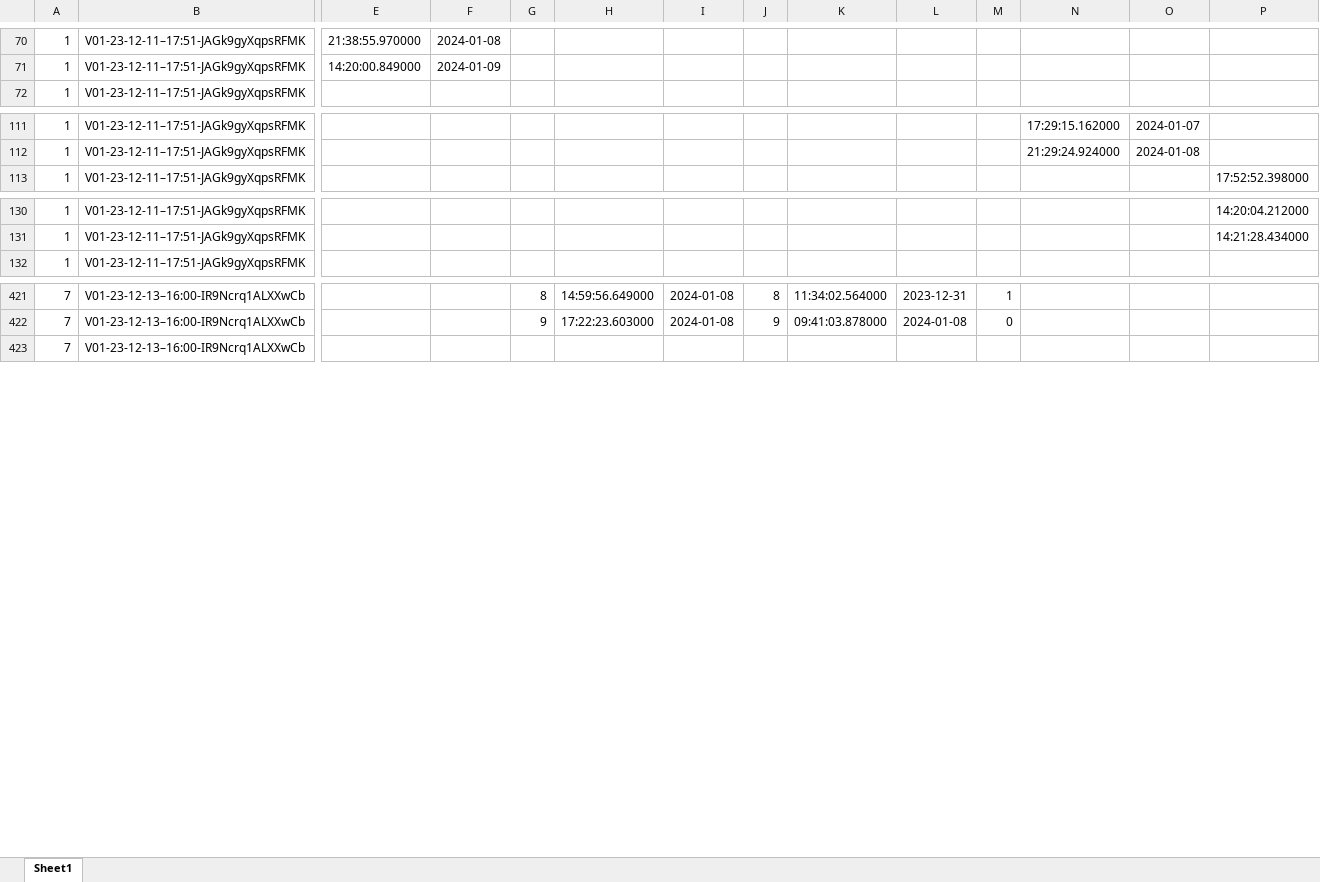
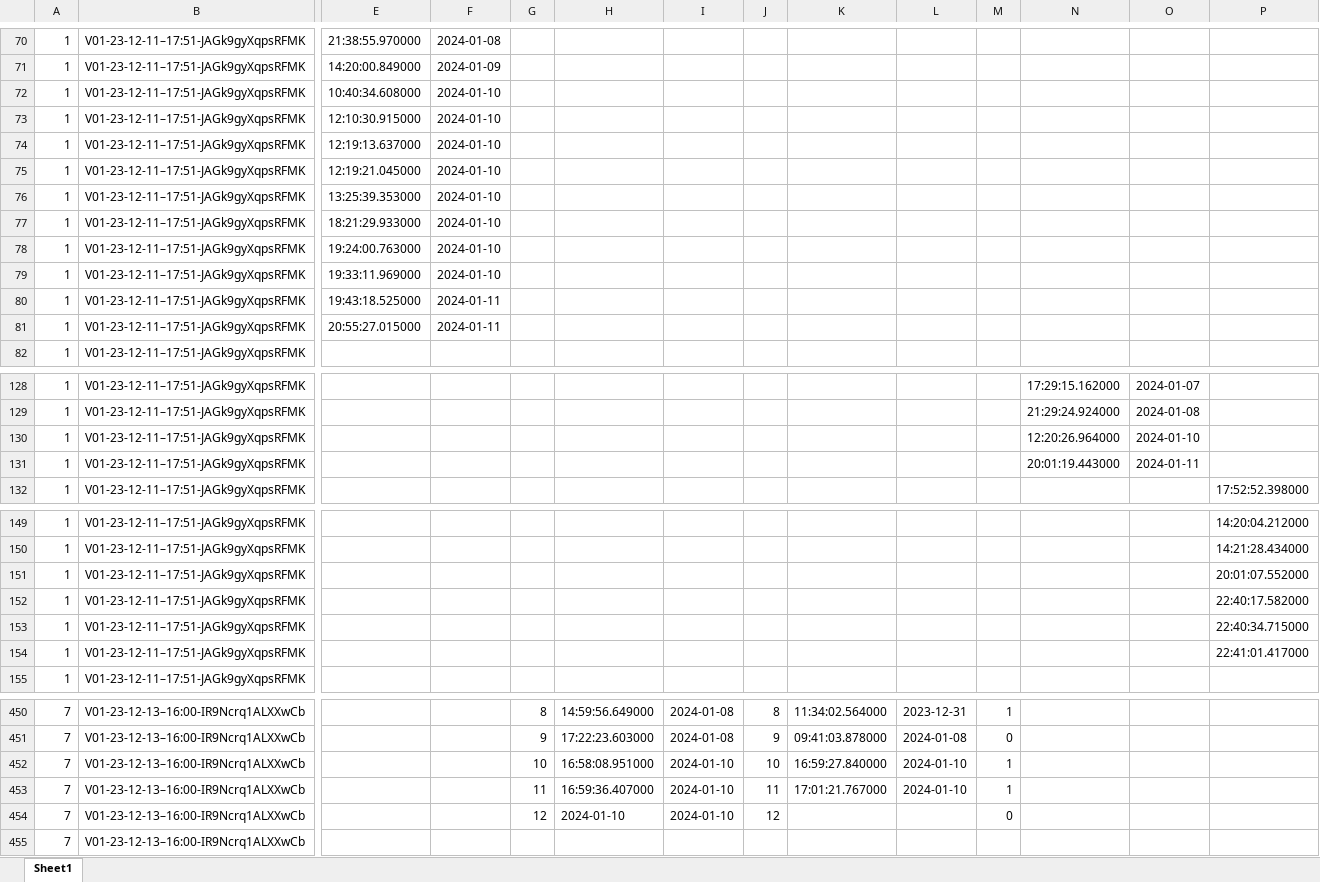
Before and after one commit to felpower/Projekt2_Flutter_Crush, an Excel workbook: generators/dark_patterns_data.xlsx, sheet Sheet1, drawn as a sheet; only a part is shown, gaps mark what is left out; values as stored, in another font and other column widths than the file's, no borders; rows hold the shown columns only; the diff covers the shown part only; the diff names each change by its address in the sheet, - before the commit and + after, or states it on an @@ line.

```diff
--- a/generators/dark_patterns_data.xlsx (sheet Sheet1)
+++ b/generators/dark_patterns_data.xlsx (sheet Sheet1)
+row 72: 1 | V01-23-12-11–17:51-JAGk9gyXqpsRFMK | 10:40:34.608000 | 2024-01-10
+row 73: 1 | V01-23-12-11–17:51-JAGk9gyXqpsRFMK | 12:10:30.915000 | 2024-01-10
+row 74: 1 | V01-23-12-11–17:51-JAGk9gyXqpsRFMK | 12:19:13.637000 | 2024-01-10
+row 75: 1 | V01-23-12-11–17:51-JAGk9gyXqpsRFMK | 12:19:21.045000 | 2024-01-10
+row 76: 1 | V01-23-12-11–17:51-JAGk9gyXqpsRFMK | 13:25:39.353000 | 2024-01-10
+row 77: 1 | V01-23-12-11–17:51-JAGk9gyXqpsRFMK | 18:21:29.933000 | 2024-01-10
+row 78: 1 | V01-23-12-11–17:51-JAGk9gyXqpsRFMK | 19:24:00.763000 | 2024-01-10
+row 79: 1 | V01-23-12-11–17:51-JAGk9gyXqpsRFMK | 19:33:11.969000 | 2024-01-10
+row 80: 1 | V01-23-12-11–17:51-JAGk9gyXqpsRFMK | 19:43:18.525000 | 2024-01-11
+row 81: 1 | V01-23-12-11–17:51-JAGk9gyXqpsRFMK | 20:55:27.015000 | 2024-01-11
+row 130: 1 | V01-23-12-11–17:51-JAGk9gyXqpsRFMK |  |  |  |  |  |  |  |  |  | 12:20:26.964000 | 2024-01-10
+row 131: 1 | V01-23-12-11–17:51-JAGk9gyXqpsRFMK |  |  |  |  |  |  |  |  |  | 20:01:19.443000 | 2024-01-11
+row 151: 1 | V01-23-12-11–17:51-JAGk9gyXqpsRFMK |  |  |  |  |  |  |  |  |  |  |  | 20:01:07.552000
+row 152: 1 | V01-23-12-11–17:51-JAGk9gyXqpsRFMK |  |  |  |  |  |  |  |  |  |  |  | 22:40:17.582000
+row 153: 1 | V01-23-12-11–17:51-JAGk9gyXqpsRFMK |  |  |  |  |  |  |  |  |  |  |  | 22:40:34.715000
+row 154: 1 | V01-23-12-11–17:51-JAGk9gyXqpsRFMK |  |  |  |  |  |  |  |  |  |  |  | 22:41:01.417000
+row 452: 7 | V01-23-12-13–16:00-IR9Ncrq1ALXXwCb |  |  | 10 | 16:58:08.951000 | 2024-01-10 | 10 | 16:59:27.840000 | 2024-01-10 | 1
+row 453: 7 | V01-23-12-13–16:00-IR9Ncrq1ALXXwCb |  |  | 11 | 16:59:36.407000 | 2024-01-10 | 11 | 17:01:21.767000 | 2024-01-10 | 1
+row 454: 7 | V01-23-12-13–16:00-IR9Ncrq1ALXXwCb |  |  | 12 | 2024-01-10 | 2024-01-10 | 12 |  |  | 0
```
Also changed, not shown: 44 added rows and 8 edited cells elsewhere in this sheet, generators/feedback.xlsx, 1 other file.
